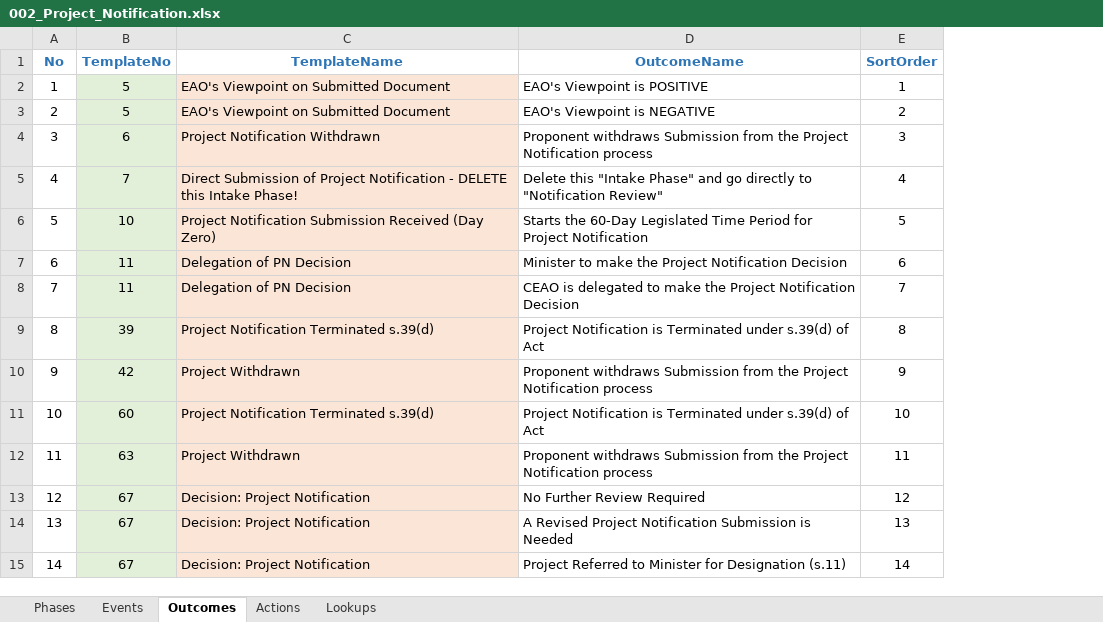
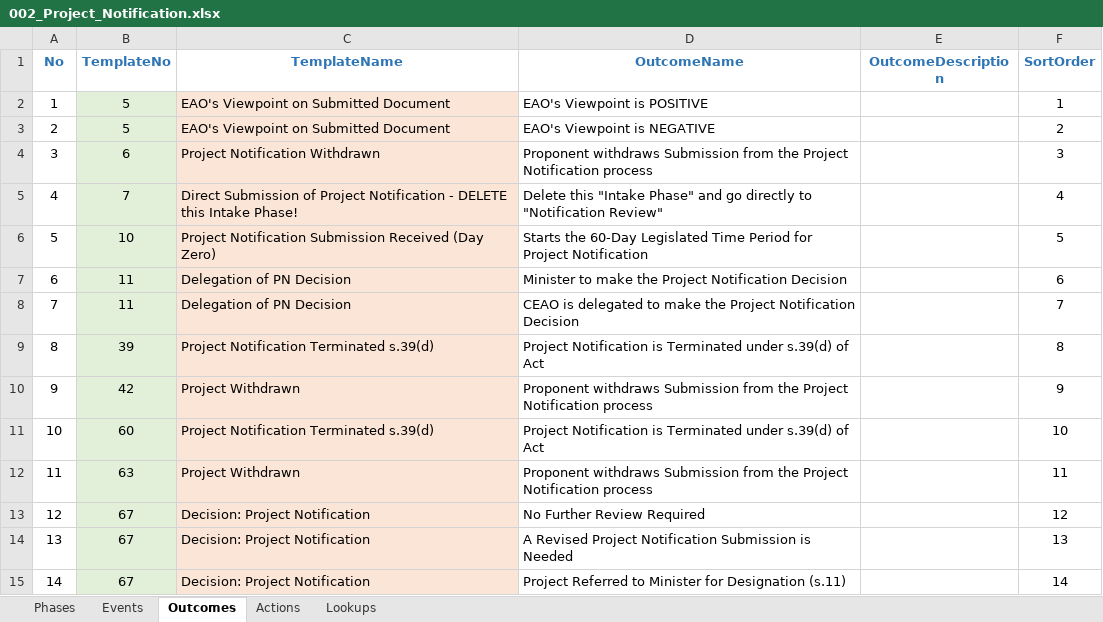
Before and after one commit to bcgov/EPIC.track, an Excel workbook: epictrack-api/src/api/templates/event_templates/project_notification/002_Project_Notification.xlsx, sheet Outcomes, drawn as a sheet; values as stored, in another font and other column widths than the file's, no borders; the diff names each change by its address in the sheet, - before the commit and + after, or states it on an @@ line.

```diff
--- a/epictrack-api/src/api/templates/event_templates/project_notification/002_Project_Notification.xlsx (sheet Outcomes)
+++ b/epictrack-api/src/api/templates/event_templates/project_notification/002_Project_Notification.xlsx (sheet Outcomes)
+column E (OutcomeDescription), empty
```
Also changed, not shown: sheet Events, sheet Actions.
